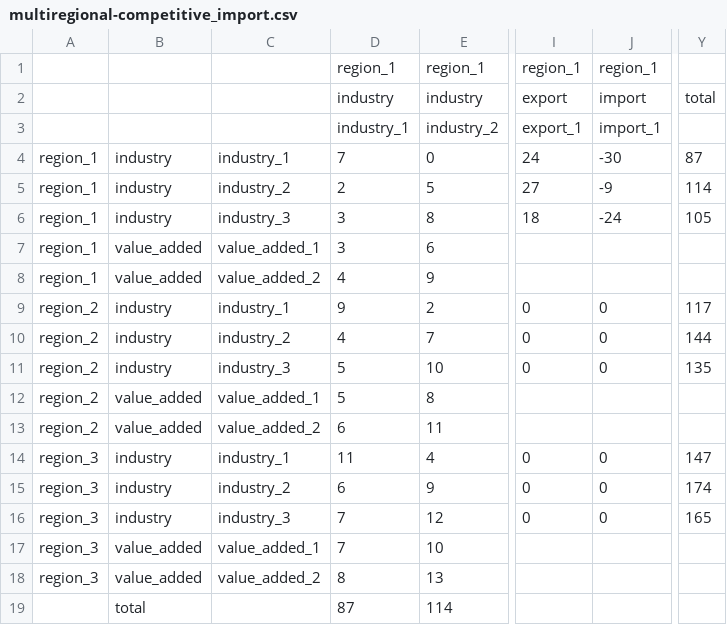
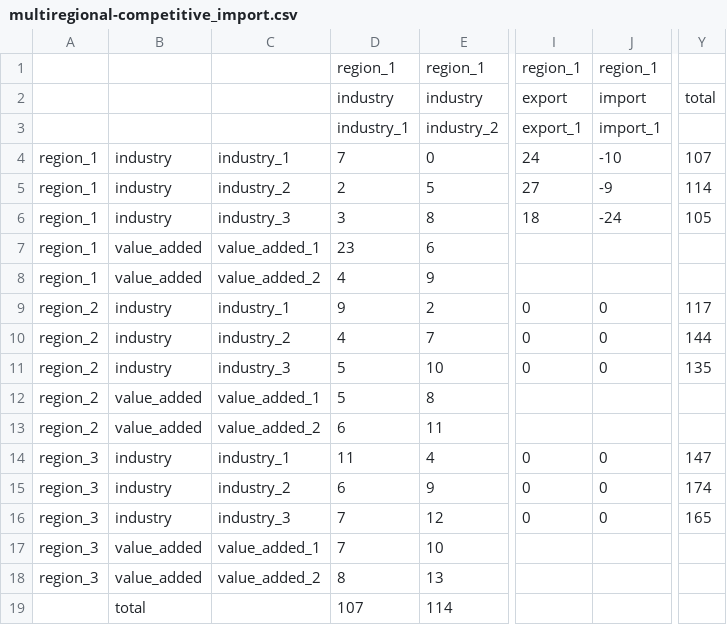
Before and after one commit to UchidaMizuki/econio, a CSV file: data-raw/iotable_dummy/multiregional-competitive_import.csv, drawn as a sheet; only a part is shown, gaps mark what is left out; the diff names each change by its address in the sheet, - before the commit and + after, or states it on an @@ line.

```diff
--- a/data-raw/iotable_dummy/multiregional-competitive_import.csv
+++ b/data-raw/iotable_dummy/multiregional-competitive_import.csv
-J4: -30
+J4: -10
-Y4: 87
+Y4: 107
-D7: 3
+D7: 23
-D19: 87
+D19: 107
```
Also changed, not shown: 7 other files.
